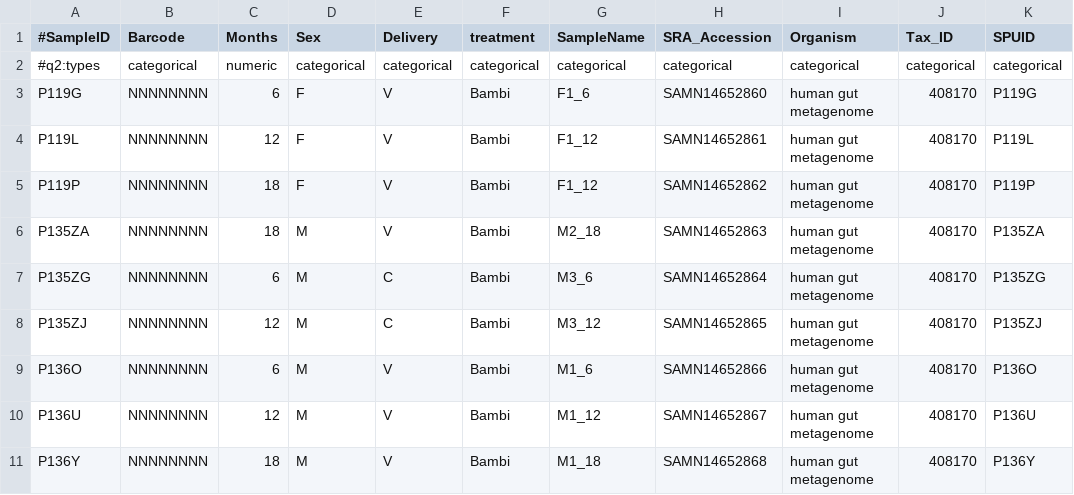
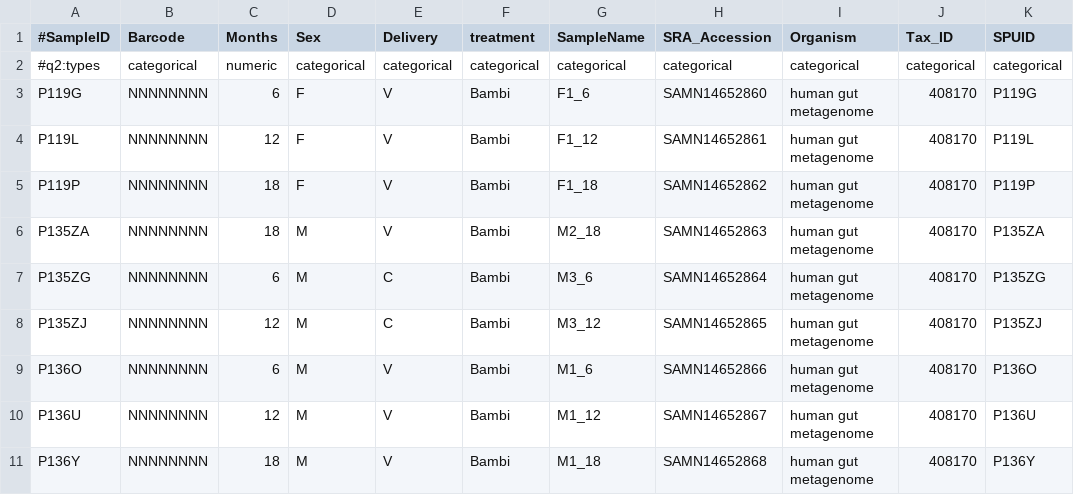
Before and after one commit to quadram-institute-bioscience/bambi-its, a TSV file: data/metadata.tsv, drawn as a sheet; only a part is shown.

```diff
--- a/data/metadata.tsv
+++ b/data/metadata.tsv
@@ -4,3 +4,3 @@ P119G	NNNNNNNN	6	F	V	Bambi	F1_6	SAMN14652860	human gut metagenome	408170	P119G
 P119L	NNNNNNNN	12	F	V	Bambi	F1_12	SAMN14652861	human gut metagenome	408170	P119L
-P119P	NNNNNNNN	18	F	V	Bambi	F1_12	SAMN14652862	human gut metagenome	408170	P119P
+P119P	NNNNNNNN	18	F	V	Bambi	F1_18	SAMN14652862	human gut metagenome	408170	P119P
 P135ZA	NNNNNNNN	18	M	V	Bambi	M2_18	SAMN14652863	human gut metagenome	408170	P135ZA
```
Also changed, not shown: data/otutab_asv.tsv, 3 other files.
